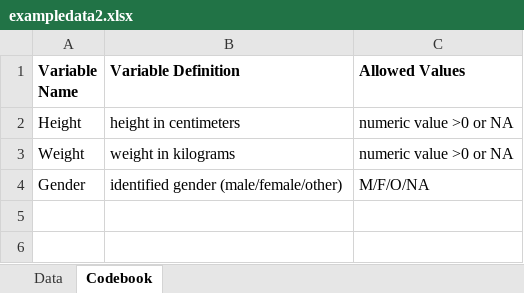
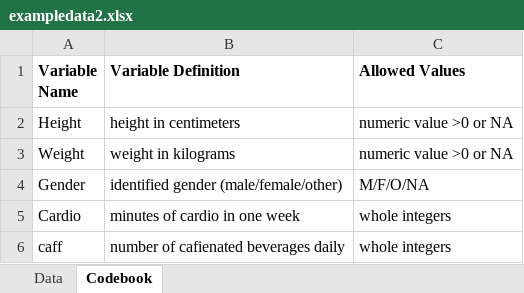
Before and after one commit to Donnx3/janynemusso-MADA-portfolio, an Excel workbook: starter-analysis-exercise/data/raw-data/exampledata2.xlsx, sheet Codebook, drawn as a sheet; values as stored, in another font and other column widths than the file's, no borders; the diff names each change by its address in the sheet, - before the commit and + after, or states it on an @@ line.

Commit message:
Adding edits to the code book.

```diff
--- a/starter-analysis-exercise/data/raw-data/exampledata2.xlsx (sheet Codebook)
+++ b/starter-analysis-exercise/data/raw-data/exampledata2.xlsx (sheet Codebook)
+row 5: Cardio | minutes of cardio in one week | whole integers
+row 6: caff | number of cafienated beverages daily | whole integers
```
Also changed, not shown: sheet Data.
